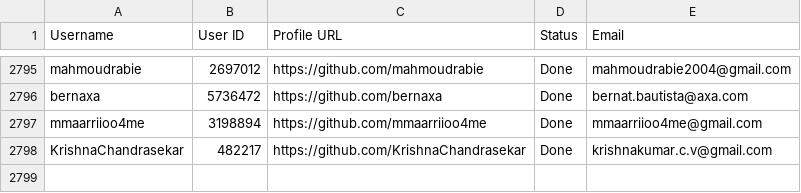
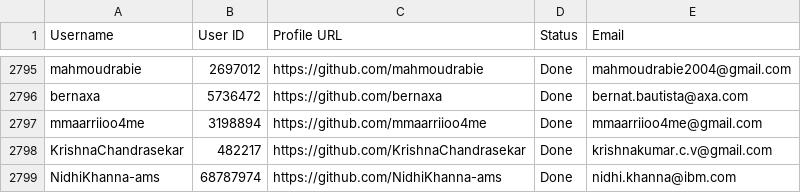
Before and after one commit to PhatDot1/stargeezersAI, a CSV file: output1.csv, drawn as a sheet; only a part is shown, gaps mark what is left out; the diff names each change by its address in the sheet, - before the commit and + after, or states it on an @@ line.

```diff
--- a/output1.csv
+++ b/output1.csv
+row 2799: NidhiKhanna-ams | 68787974 | https://github.com/NidhiKhanna-ams | Done | nidhi.khanna@ibm.com
```
